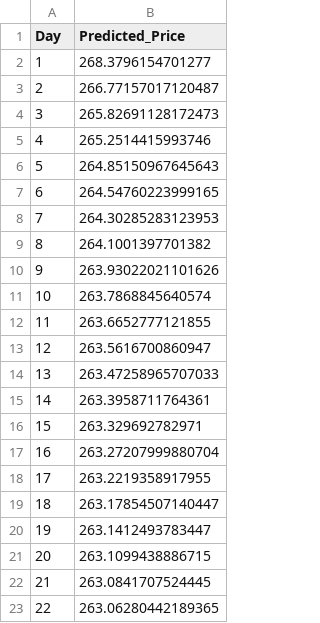
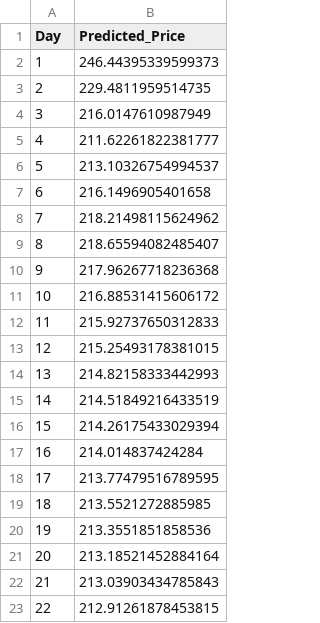
Before and after one commit to helvetica-std/stocktradingalgorithm, a CSV file: Frontend/next_month_prediction.csv, drawn as a sheet.

```diff
--- a/Frontend/next_month_prediction.csv
+++ b/Frontend/next_month_prediction.csv
@@ -1,23 +1,23 @@
 Day,Predicted_Price
-1,268.3796154701277
-2,266.77157017120487
-3,265.82691128172473
-4,265.2514415993746
-5,264.85150967645643
-6,264.54760223999165
-7,264.30285283123953
-8,264.1001397701382
-9,263.93022021101626
-10,263.7868845640574
-11,263.6652777121855
-12,263.5616700860947
-13,263.47258965707033
-14,263.3958711764361
-15,263.329692782971
-16,263.27207999880704
-17,263.2219358917955
-18,263.17854507140447
-19,263.1412493783447
-20,263.1099438886715
-21,263.0841707524445
-22,263.06280442189365
+1,246.44395339599373
+2,229.4811959514735
+3,216.0147610987949
+4,211.62261822381777
+5,213.10326754994537
+6,216.1496905401658
+7,218.21498115624962
+8,218.65594082485407
+9,217.96267718236368
+10,216.88531415606172
+11,215.92737650312833
+12,215.25493178381015
+13,214.82158333442993
+14,214.51849216433519
+15,214.26175433029394
+16,214.014837424284
+17,213.77479516789595
+18,213.5521272885985
+19,213.3551851858536
+20,213.18521452884164
+21,213.03903434785843
+22,212.91261878453815
```
Also changed, not shown: Frontend/predicted_vs_actual_validation.csv.
